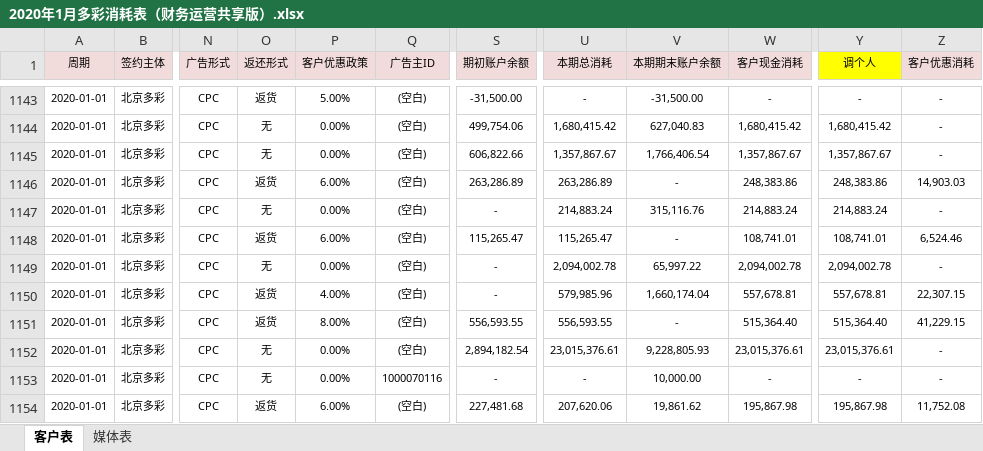
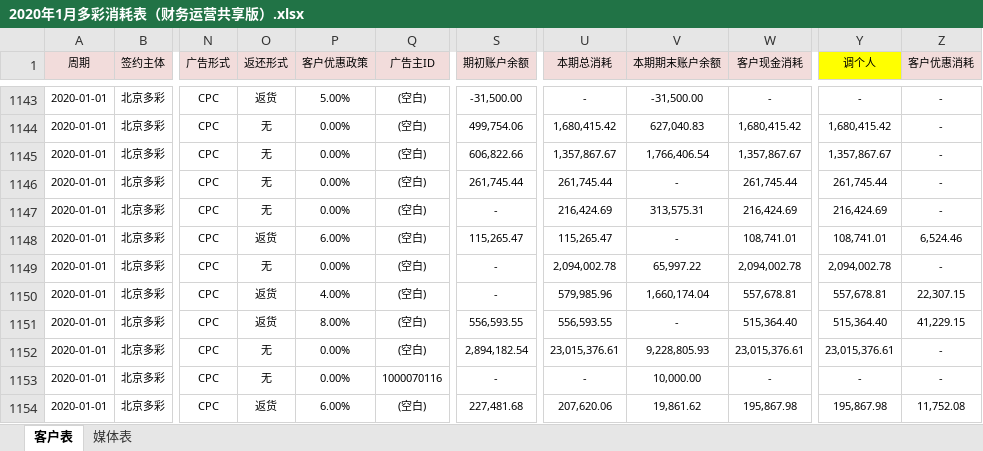
Before and after one commit to o-f-m/-, an Excel workbook: 2020年1月多彩消耗表（财务运营共享版）.xlsx, sheet 客户表, drawn as a sheet; only a part is shown, gaps mark what is left out; values as stored, in another font and other column widths than the file's, no borders; the diff names each change by its address in the sheet, - before the commit and + after, or states it on an @@ line.

Commit message:
2020年1月龙锐期初、消耗

```diff
--- a/2020年1月多彩消耗表（财务运营共享版）.xlsx (sheet 客户表)
+++ b/2020年1月多彩消耗表（财务运营共享版）.xlsx (sheet 客户表)
-O1146 (返还形式): 返货
+O1146 (返还形式): 无
-P1146 (客户优惠政策): 6.00%
+P1146 (客户优惠政策): 0.00%
-S1146 (期初账户余额): 263,286.89
+S1146 (期初账户余额): 261,745.44
-U1146 (本期总消耗): 263,286.89
+U1146 (本期总消耗): 261,745.44
-W1146 (客户现金消耗): 248,383.86
+W1146 (客户现金消耗): 261,745.44
-Y1146 (调个人): 248,383.86
+Y1146 (调个人): 261,745.44
-Z1146 (客户优惠消耗): 14,903.03
+Z1146 (客户优惠消耗): -
-U1147 (本期总消耗): 214,883.24
+U1147 (本期总消耗): 216,424.69
-V1147 (本期期末账户余额): 315,116.76
+V1147 (本期期末账户余额): 313,575.31
-W1147 (客户现金消耗): 214,883.24
+W1147 (客户现金消耗): 216,424.69
-Y1147 (调个人): 214,883.24
+Y1147 (调个人): 216,424.69
```
Also changed, not shown: sheet 媒体表.
